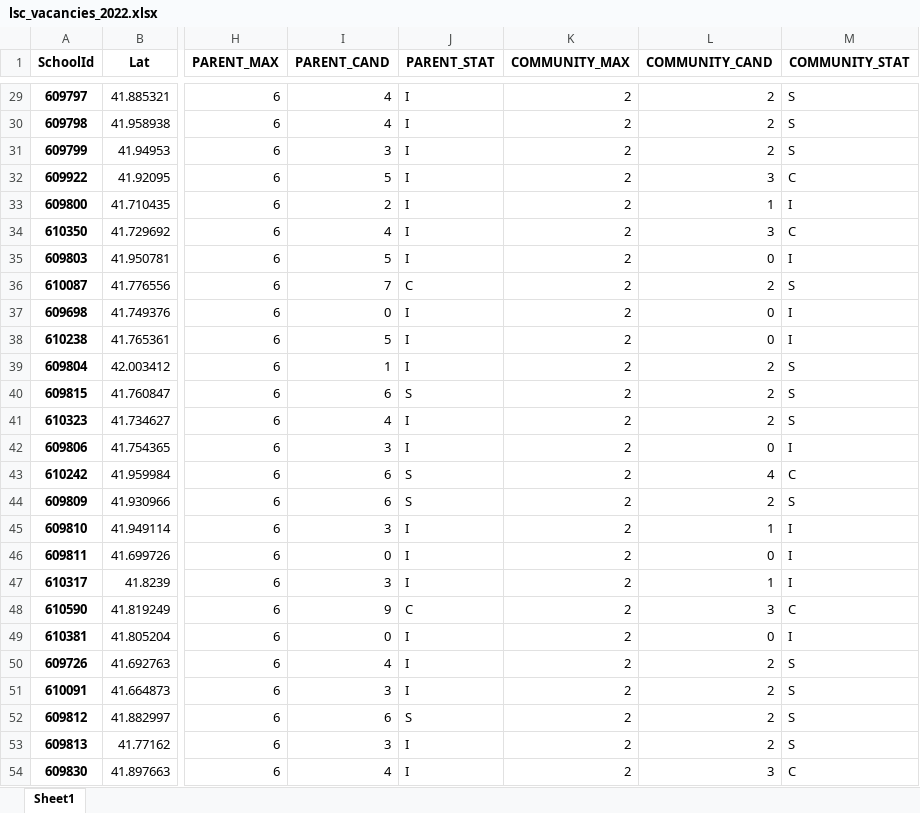
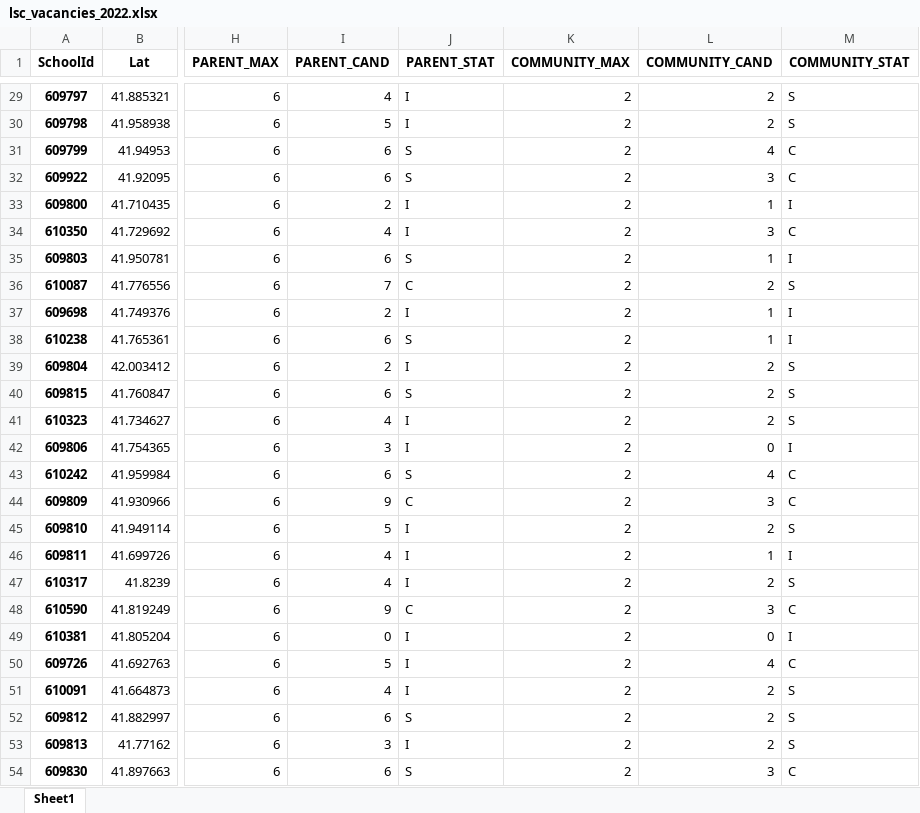
Before and after one commit to cpsdata/lsc_election_results, an Excel workbook: data/results/lsc_vacancies_2022.xlsx, sheet Sheet1, drawn as a sheet; only a part is shown, gaps mark what is left out; values as stored, in another font and other column widths than the file's, no borders; the diff covers the shown part only; the diff names each change by its address in the sheet, - before the commit and + after, or states it on an @@ line.

```diff
--- a/data/results/lsc_vacancies_2022.xlsx (sheet Sheet1)
+++ b/data/results/lsc_vacancies_2022.xlsx (sheet Sheet1)
-I30 (PARENT_CAND): 4
+I30 (PARENT_CAND): 5
-I31 (PARENT_CAND): 3
+I31 (PARENT_CAND): 6
-J31:J32 (PARENT_STAT): I
+J31:J32 (PARENT_STAT): S
-L31 (COMMUNITY_CAND): 2
+L31 (COMMUNITY_CAND): 4
-M31 (COMMUNITY_STAT): S
+M31 (COMMUNITY_STAT): C
-I32 (PARENT_CAND): 5
+I32 (PARENT_CAND): 6
-I35 (PARENT_CAND): 5
+I35 (PARENT_CAND): 6
-J35 (PARENT_STAT): I
+J35 (PARENT_STAT): S
-L35 (COMMUNITY_CAND): 0
+L35 (COMMUNITY_CAND): 1
-I37 (PARENT_CAND): 0
+I37 (PARENT_CAND): 2
-L37:L38 (COMMUNITY_CAND): 0
+L37:L38 (COMMUNITY_CAND): 1
-I38 (PARENT_CAND): 5
+I38 (PARENT_CAND): 6
-J38 (PARENT_STAT): I
+J38 (PARENT_STAT): S
-I39 (PARENT_CAND): 1
+I39 (PARENT_CAND): 2
-I44 (PARENT_CAND): 6
+I44 (PARENT_CAND): 9
-J44 (PARENT_STAT): S
+J44 (PARENT_STAT): C
-L44 (COMMUNITY_CAND): 2
+L44 (COMMUNITY_CAND): 3
-M44 (COMMUNITY_STAT): S
+M44 (COMMUNITY_STAT): C
-I45 (PARENT_CAND): 3
+I45 (PARENT_CAND): 5
-L45 (COMMUNITY_CAND): 1
+L45 (COMMUNITY_CAND): 2
-M45 (COMMUNITY_STAT): I
+M45 (COMMUNITY_STAT): S
-I46 (PARENT_CAND): 0
+I46 (PARENT_CAND): 4
-L46 (COMMUNITY_CAND): 0
+L46 (COMMUNITY_CAND): 1
-I47 (PARENT_CAND): 3
+I47 (PARENT_CAND): 4
-L47 (COMMUNITY_CAND): 1
+L47 (COMMUNITY_CAND): 2
-M47 (COMMUNITY_STAT): I
+M47 (COMMUNITY_STAT): S
-I50 (PARENT_CAND): 4
+I50 (PARENT_CAND): 5
-L50 (COMMUNITY_CAND): 2
+L50 (COMMUNITY_CAND): 4
-M50 (COMMUNITY_STAT): S
+M50 (COMMUNITY_STAT): C
-I51 (PARENT_CAND): 3
+I51 (PARENT_CAND): 4
-I54 (PARENT_CAND): 4
+I54 (PARENT_CAND): 6
-J54 (PARENT_STAT): I
+J54 (PARENT_STAT): S
```
Also changed, not shown: 639 edited cells elsewhere in this sheet, data/results/lsc_results_2022.xlsx, 4 other files.
